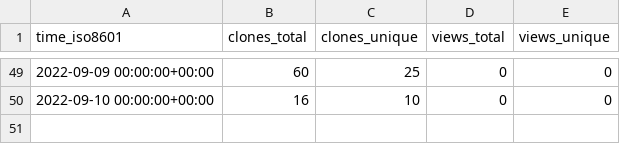
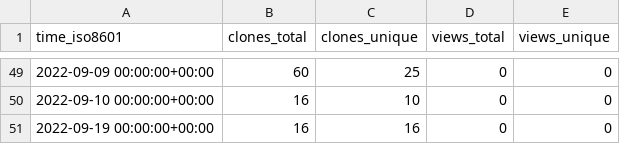
Before and after one commit to a631807682/stats, a CSV file: a631807682/xlsxp/ghrs-data/views_clones_aggregate.csv, drawn as a sheet; only a part is shown, gaps mark what is left out.

```diff
--- a/a631807682/xlsxp/ghrs-data/views_clones_aggregate.csv
+++ b/a631807682/xlsxp/ghrs-data/views_clones_aggregate.csv
@@ -50 +50,2 @@ time_iso8601,clones_total,clones_unique,views_total,views_unique
 2022-09-10 00:00:00+00:00,16,10,0,0
+2022-09-19 00:00:00+00:00,16,16,0,0
```
Also changed, not shown: 1 other file.
